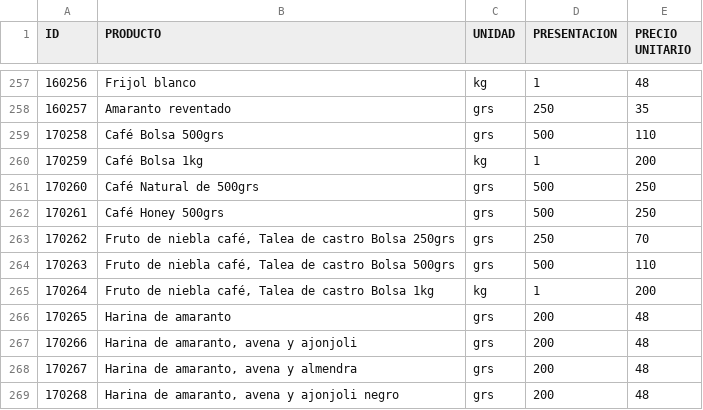
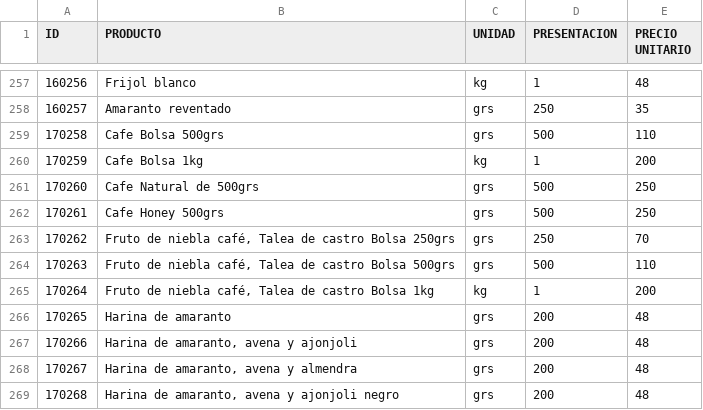
Before and after one commit to zayelmech/puntoDeVenta, a CSV file: main/dataB.csv, drawn as a sheet; only a part is shown, gaps mark what is left out.

```diff
--- a/main/dataB.csv
+++ b/main/dataB.csv
@@ -258,6 +258,6 @@ ID,PRODUCTO,UNIDAD,PRESENTACION,PRECIO UNITARIO
 160257,Amaranto reventado,grs,250,35
-170258,Café Bolsa 500grs,grs,500,110
-170259,Café Bolsa 1kg,kg,1,200
-170260,Café Natural de 500grs,grs,500,250
-170261,Café Honey 500grs,grs,500,250
+170258,Cafe Bolsa 500grs,grs,500,110
+170259,Cafe Bolsa 1kg,kg,1,200
+170260,Cafe Natural de 500grs,grs,500,250
+170261,Cafe Honey 500grs,grs,500,250
 170262,"Fruto de niebla café, Talea de castro Bolsa 250grs",grs,250,70
```
Also changed, not shown: 1 other file.
